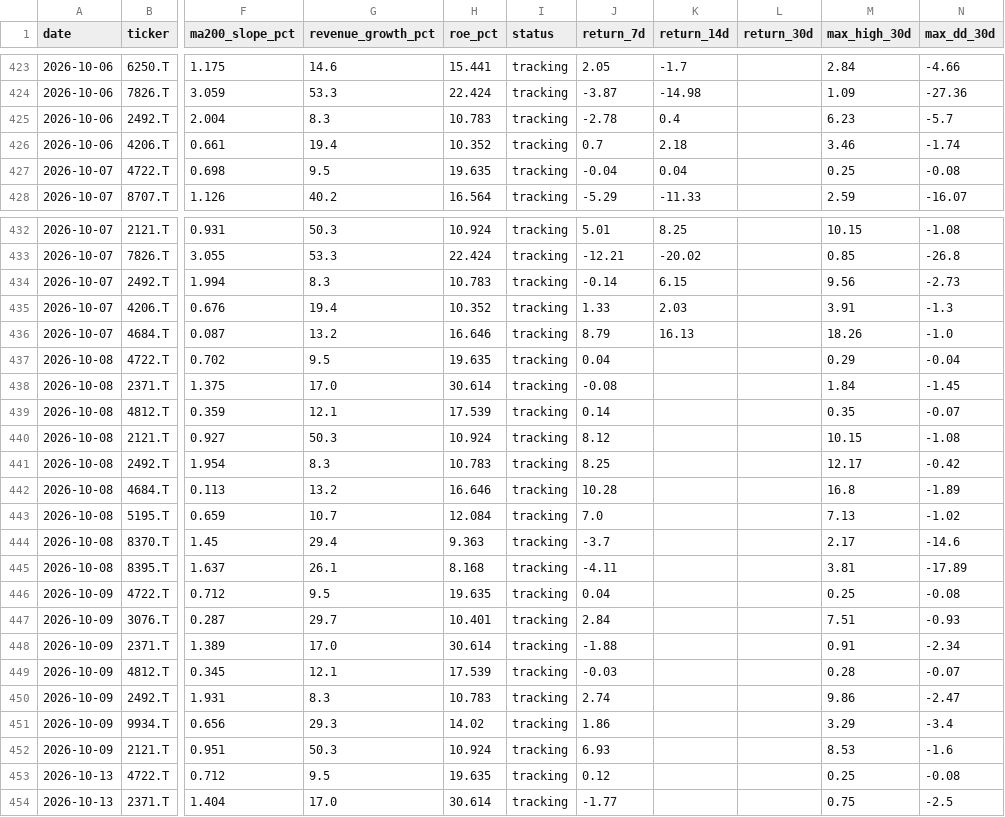
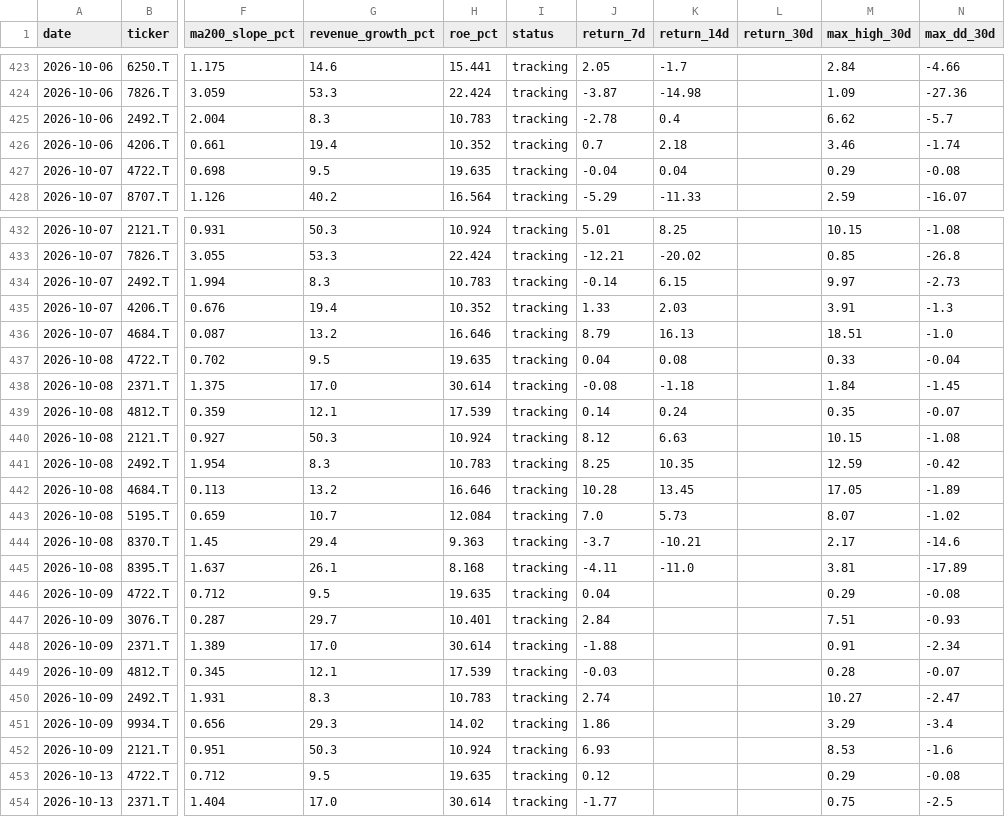
Before and after one commit to naoyann3/long-term-screener, a CSV file: results/candidate_history.csv, drawn as a sheet; only a part is shown, gaps mark what is left out; the diff covers the shown part only; the diff names each change by its address in the sheet, - before the commit and + after, or states it on an @@ line.

```diff
--- a/results/candidate_history.csv
+++ b/results/candidate_history.csv
-M425 (max_high_30d): 6.23
+M425 (max_high_30d): 6.62
-M427 (max_high_30d): 0.25
+M427 (max_high_30d): 0.29
-M434 (max_high_30d): 9.56
+M434 (max_high_30d): 9.97
-M436 (max_high_30d): 18.26
+M436 (max_high_30d): 18.51
-K437 (return_14d): (empty)
+K437 (return_14d): 0.08
-M437 (max_high_30d): 0.29
+M437 (max_high_30d): 0.33
-K438 (return_14d): (empty)
+K438 (return_14d): -1.18
-K439 (return_14d): (empty)
+K439 (return_14d): 0.24
-K440 (return_14d): (empty)
+K440 (return_14d): 6.63
-K441 (return_14d): (empty)
+K441 (return_14d): 10.35
-M441 (max_high_30d): 12.17
+M441 (max_high_30d): 12.59
-K442 (return_14d): (empty)
+K442 (return_14d): 13.45
-M442 (max_high_30d): 16.8
+M442 (max_high_30d): 17.05
-K443 (return_14d): (empty)
+K443 (return_14d): 5.73
-M443 (max_high_30d): 7.13
+M443 (max_high_30d): 8.07
-K444 (return_14d): (empty)
+K444 (return_14d): -10.21
-K445 (return_14d): (empty)
+K445 (return_14d): -11.0
-M446 (max_high_30d): 0.25
+M446 (max_high_30d): 0.29
-M450 (max_high_30d): 9.86
+M450 (max_high_30d): 10.27
-M453 (max_high_30d): 0.25
+M453 (max_high_30d): 0.29
```
Also changed, not shown: 6 added rows and 28 edited cells elsewhere in this file, long_term_earnings_shocks.csv, long_term_watchlist.csv, 2 other files.
